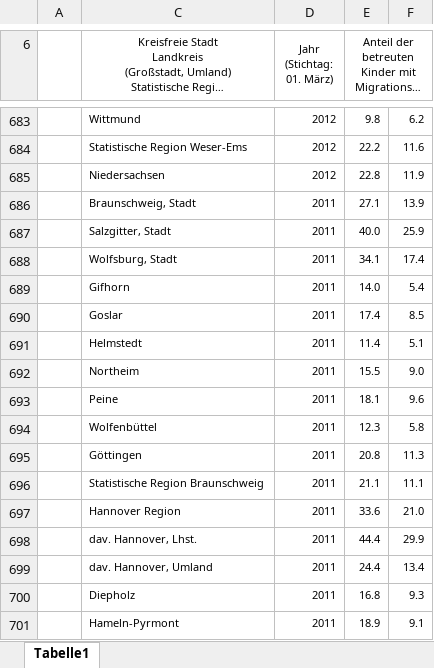
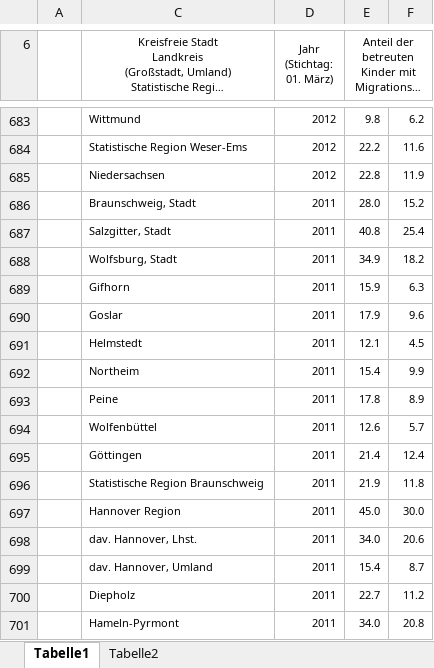
Before and after one commit to christoph-LSN/MT_Site, an Excel workbook: assets/excel/2025_3-1-2.xlsx, sheet Tabelle1, drawn as a sheet; only a part is shown, gaps mark what is left out; long unchanged cells end in …; values as stored, in another font and other column widths than the file's, no borders; the diff covers the shown part only; the diff names each change by its address in the sheet, - before the commit and + after, or states it on an @@ line.

Commit message:
3-1-2

```diff
--- a/assets/excel/2025_3-1-2.xlsx (sheet Tabelle1)
+++ b/assets/excel/2025_3-1-2.xlsx (sheet Tabelle1)
+sheet tab: Tabelle2
-E686: 27.1
+E686: 28.0
-F686: 13.9
+F686: 15.2
-E687: 40.0
+E687: 40.8
-F687: 25.9
+F687: 25.4
-E688: 34.1
+E688: 34.9
-F688: 17.4
+F688: 18.2
-E689: 14.0
+E689: 15.9
-F689: 5.4
+F689: 6.3
-E690: 17.4
+E690: 17.9
-F690: 8.5
+F690: 9.6
-E691: 11.4
+E691: 12.1
-F691: 5.1
+F691: 4.5
-E692: 15.5
+E692: 15.4
-F692: 9.0
+F692: 9.9
-E693: 18.1
+E693: 17.8
-F693: 9.6
+F693: 8.9
-E694: 12.3
+E694: 12.6
-F694: 5.8
+F694: 5.7
-E695: 20.8
+E695: 21.4
-F695: 11.3
+F695: 12.4
-E696: 21.1
+E696: 21.9
-F696: 11.1
+F696: 11.8
-E697: 33.6
+E697: 45.0
-F697: 21.0
+F697: 30.0
-E698: 44.4
+E698: 34.0
-F698: 29.9
+F698: 20.6
-E699: 24.4
+E699: 15.4
-F699: 13.4
+F699: 8.7
-E700: 16.8
+E700: 22.7
-F700: 9.3
+F700: 11.2
-E701: 18.9
+E701: 34.0
-F701: 9.1
+F701: 20.8
```
Also changed, not shown: 16 added rows, 16 removed rows and 39 edited cells elsewhere in this sheet, hidden cells.
